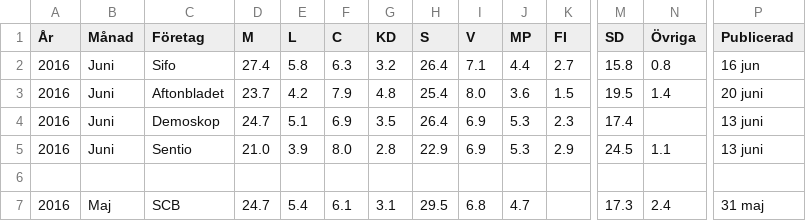
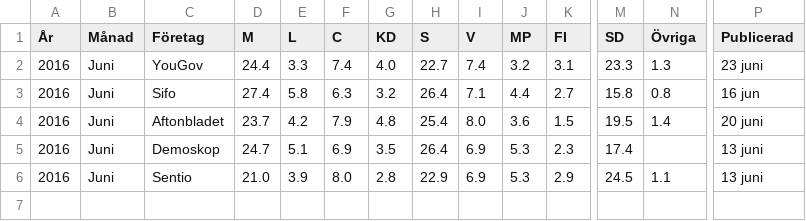
Before and after one commit to hampusborgos/swedish-opinion-data, a CSV file: all-surveys-optimized.csv, drawn as a sheet; only a part is shown, gaps mark what is left out; the shorter side is filled out with more unchanged rows; rows hold the shown columns only; the diff names each change by its address in the sheet, - before the commit and + after, or states it on an @@ line.

Commit message:
YouGov Juni

```diff
--- a/all-surveys-optimized.csv
+++ b/all-surveys-optimized.csv
+row 2: 2016 | Juni | YouGov | 24.4 | 3.3 | 7.4 | 4.0 | 22.7 | 7.4 | 3.2 | 3.1 | 23.3 | 1.3 | 23 juni
```
